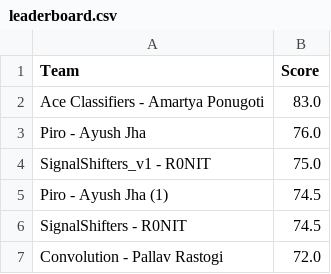
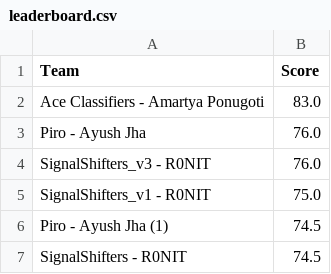
Before and after one commit to Akshat221005/dmc-leaderboard, a CSV file: leaderboard.csv, drawn as a sheet; only a part is shown; the shorter side is filled out with more unchanged rows; the diff names each change by its address in the sheet, - before the commit and + after, or states it on an @@ line.

Commit message:
auto update leaderboard

```diff
--- a/leaderboard.csv
+++ b/leaderboard.csv
+row 4: SignalShifters_v3 - R0NIT | 76.0
```
Also changed, not shown: 1 other file.
